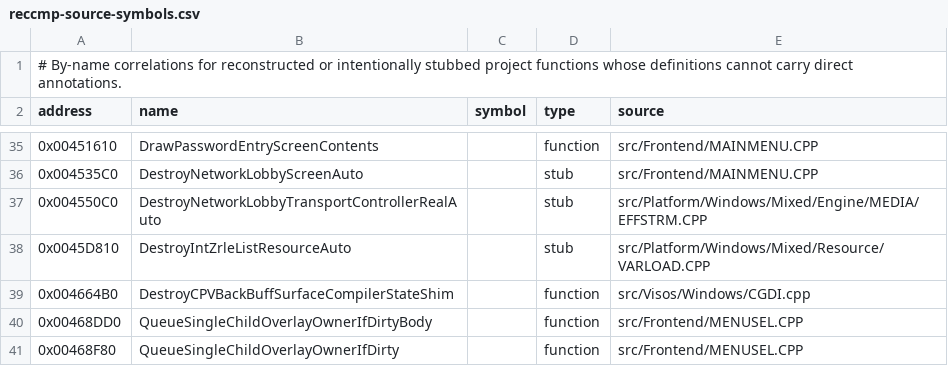
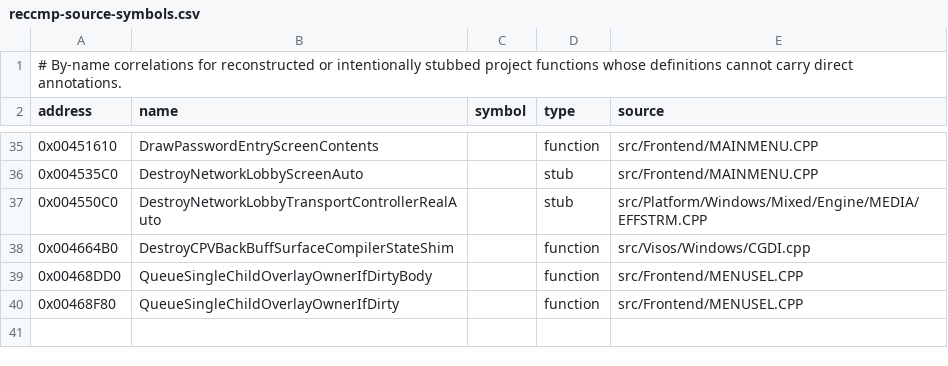
Before and after one commit to vonhoff/lemball-decomp, a CSV file: data/reccmp-source-symbols.csv, drawn as a sheet; only a part is shown, gaps mark what is left out; the diff names each change by its address in the sheet, - before the commit and + after, or states it on an @@ line.

Commit message:
fix: remove orphaned DestroyIntZrleListResourceAuto stub entry from reccmp-source-symbols.csv (now reconstructed in VARLOAD.CPP @0x45d810); resolves CSV/source collision

```diff
--- a/data/reccmp-source-symbols.csv
+++ b/data/reccmp-source-symbols.csv
-row 38: 0x0045D810 | DestroyIntZrleListResourceAuto |  | stub | src/Platform/Windows/Mixed/Resource/VARLOAD.CPP
```
